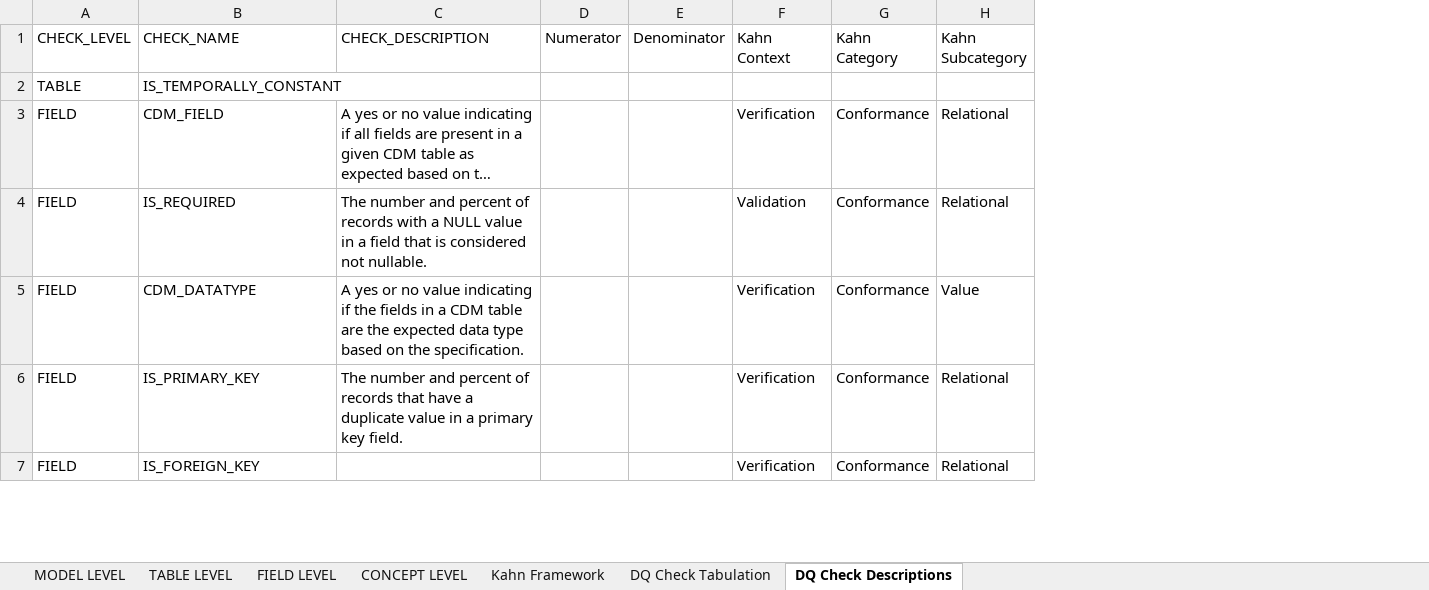
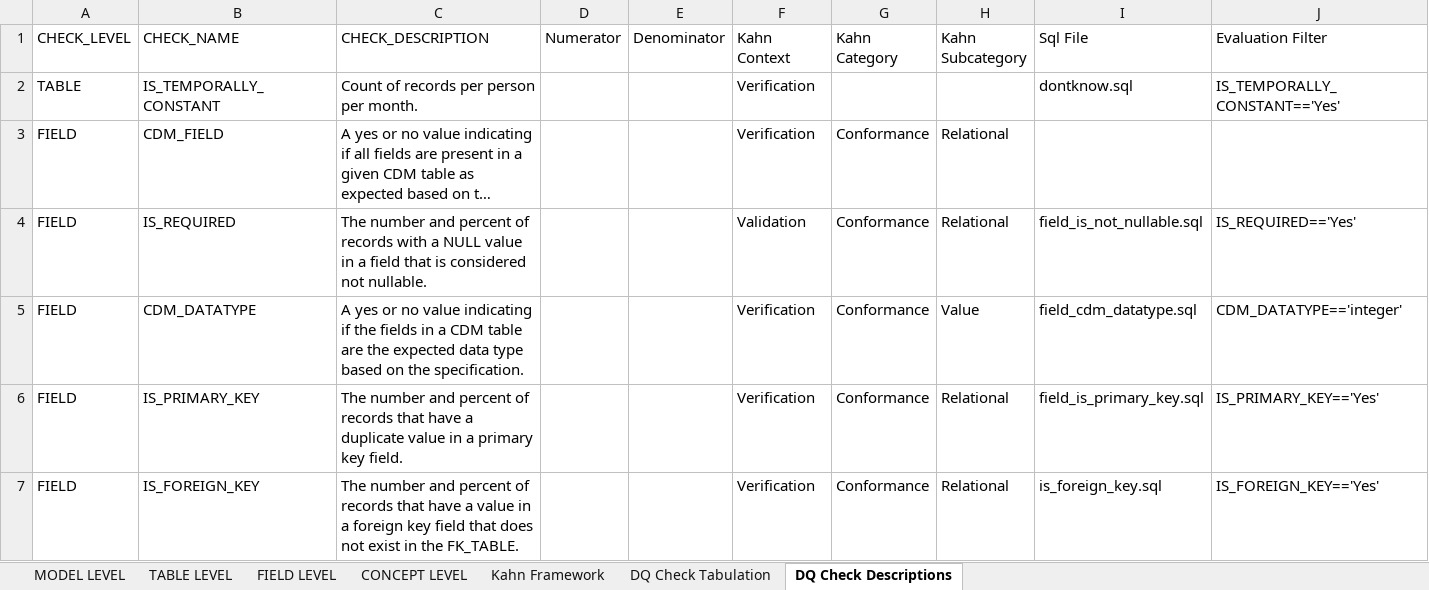
Before and after one commit to Miimansa/Miimansa-DQD, an Excel workbook: docs/OMOP CDMv5.3.1 Specs v0.1.xlsx, sheet DQ Check Descriptions, drawn as a sheet; only a part is shown; long unchanged cells end in …; values as stored, in another font and other column widths than the file's, no borders; the diff covers the shown part only; the diff names each change by its address in the sheet, - before the commit and + after, or states it on an @@ line.

Commit message:
Additional updates to check descriptions file

```diff
--- a/docs/OMOP CDMv5.3.1 Specs v0.1.xlsx (sheet DQ Check Descriptions)
+++ b/docs/OMOP CDMv5.3.1 Specs v0.1.xlsx (sheet DQ Check Descriptions)
+column I (Sql File), rows 2-7: dontknow.sql |  | field_is_not_nullable.sql | field_cdm_datatype.sql | field_is_primary_key.sql | is_foreign_key.sql
+column J (Evaluation Filter), rows 2-7: IS_TEMPORALLY_CONSTANT=='Yes' |  | IS_REQUIRED=='Yes' | CDM_DATATYPE=='integer' | IS_PRIMARY_KEY=='Yes' | IS_FOREIGN_KEY=='Yes'
-C2 (CHECK_DESCRIPTION): (empty)
+C2 (CHECK_DESCRIPTION): Count of records per person per month.
-F2 (Kahn Context): (empty)
+F2 (Kahn Context): Verification
-C7 (CHECK_DESCRIPTION): (empty)
+C7 (CHECK_DESCRIPTION): The number and percent of records that have a value in a foreign key field that does not exist in the FK_TABLE.
```
Also changed, not shown: 4 removed rows and 14 edited cells elsewhere in this sheet, 1 other file.
